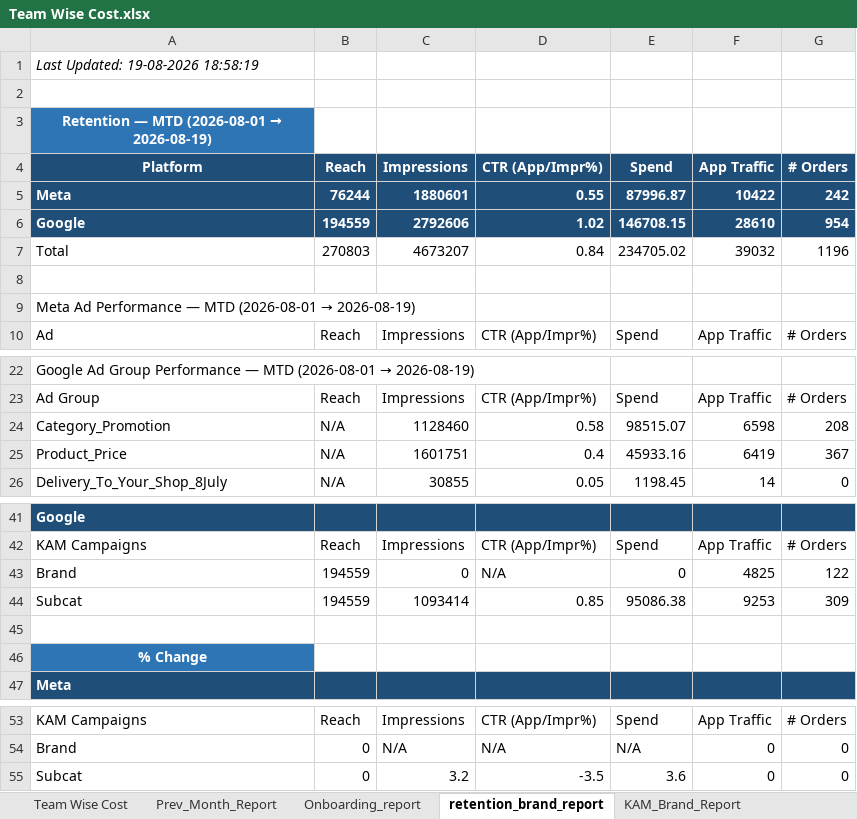
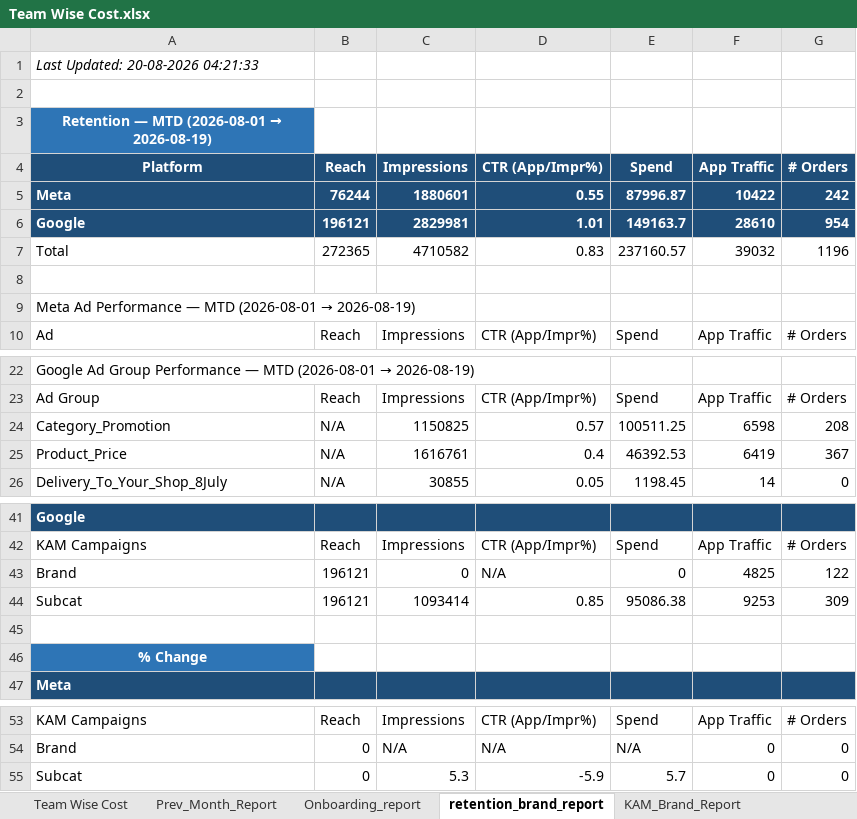
Before and after one commit to ankitbk-gm/auto_ads_report_bot, an Excel workbook: reports/Team Wise Cost.xlsx, sheet retention_brand_report, drawn as a sheet; only a part is shown, gaps mark what is left out; values as stored, in another font and other column widths than the file's, no borders; the diff names each change by its address in the sheet, - before the commit and + after, or states it on an @@ line.

```diff
--- a/reports/Team Wise Cost.xlsx (sheet retention_brand_report)
+++ b/reports/Team Wise Cost.xlsx (sheet retention_brand_report)
-A1: Last Updated: 19-08-2026 18:58:19
+A1: Last Updated: 20-08-2026 04:21:33
-B6: 194559
+B6: 196121
-C6: 2792606
+C6: 2829981
-D6: 1.02
+D6: 1.01
-E6: 146708.15
+E6: 149163.7
-B7: 270803
+B7: 272365
-C7: 4673207
+C7: 4710582
-D7: 0.84
+D7: 0.83
-E7: 234705.02
+E7: 237160.57
-C24: 1128460
+C24: 1150825
-D24: 0.58
+D24: 0.57
-E24: 98515.07
+E24: 100511.25
-C25: 1601751
+C25: 1616761
-E25: 45933.16
+E25: 46392.53
-B43:B44: 194559
+B43:B44: 196121
-C55: 3.2
+C55: 5.3
-D55: -3.5
+D55: -5.9
-E55: 3.6
+E55: 5.7
```
Also changed, not shown: sheet Campaign_Performance_Report, sheet Team Wise Cost, sheet Inapp_Sale_Report, sheet Inapp_Subcat_Report, sheet Webengage_Analysis, sheet KAM_Brand_Report, 1 more sheet.
